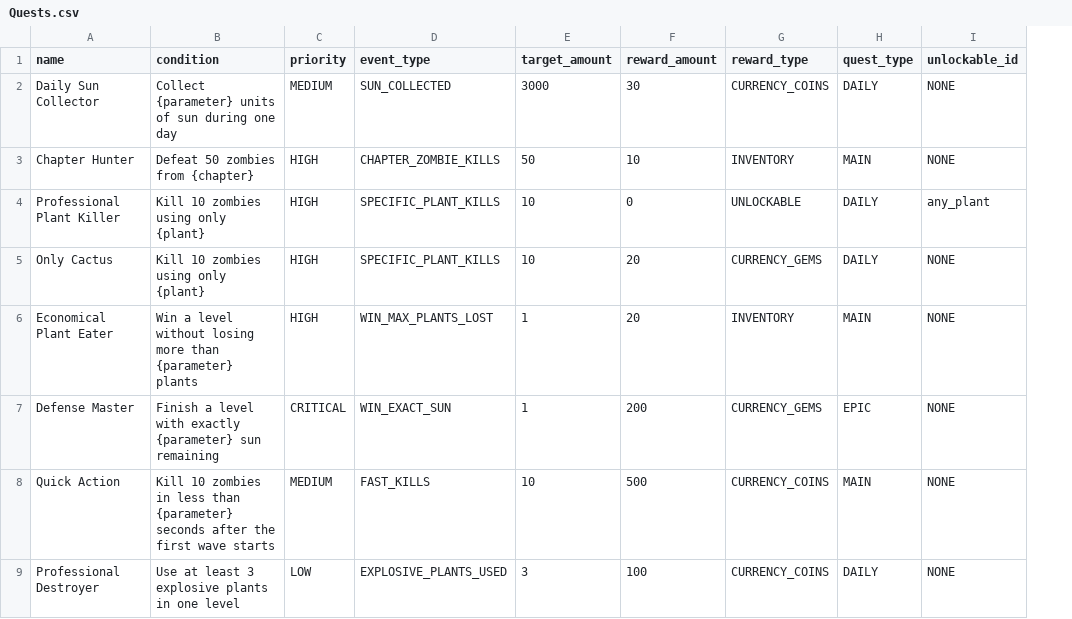
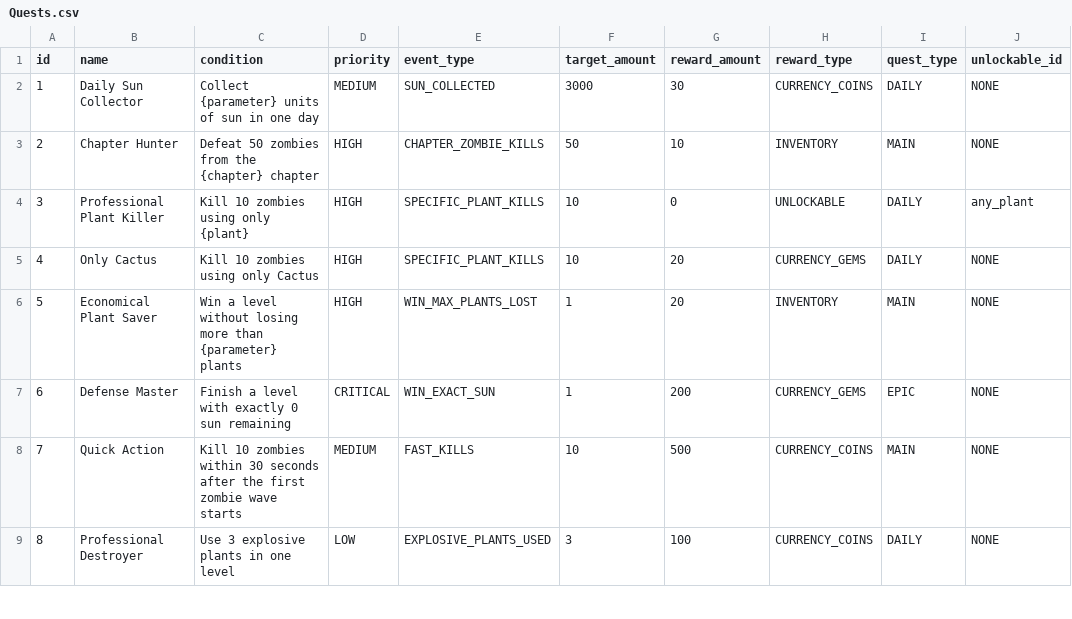
Before and after one commit to advanced-progamming-sut-2026/phase-0-group-51, a CSV file: src/main/resources/Quests.csv, drawn as a sheet; only a part is shown; addresses are those after the commit; the diff covers the shown part only; the diff names each change by its address in the sheet, - before the commit and + after, or states it on an @@ line.

Commit message:
quests debugging

```diff
--- a/src/main/resources/Quests.csv
+++ b/src/main/resources/Quests.csv
+column A (id), rows 2-9: 1 | 2 | 3 | 4 | 5 | 6 | 7 | 8
-C2 (condition): Collect {parameter} units of sun during one day
+C2 (condition): Collect {parameter} units of sun in one day
-C3 (condition): Defeat 50 zombies from {chapter}
+C3 (condition): Defeat 50 zombies from the {chapter} chapter
-C5 (condition): Kill 10 zombies using only {plant}
+C5 (condition): Kill 10 zombies using only Cactus
-B6 (name): Economical Plant Eater
+B6 (name): Economical Plant Saver
-C7 (condition): …with exactly {parameter} sun remaining
+C7 (condition): …with exactly 0 sun remaining
-C8 (condition): …10 zombies in less than {parameter} seconds after the first wave starts
+C8 (condition): …10 zombies within 30 seconds after the first zombie wave starts
-C9 (condition): Use at least 3 explosive plants in one level
+C9 (condition): Use 3 explosive plants in one level
```
Also changed, not shown: 5 edited cells elsewhere in this file, target/classes/Quests.csv, 8 other files.
